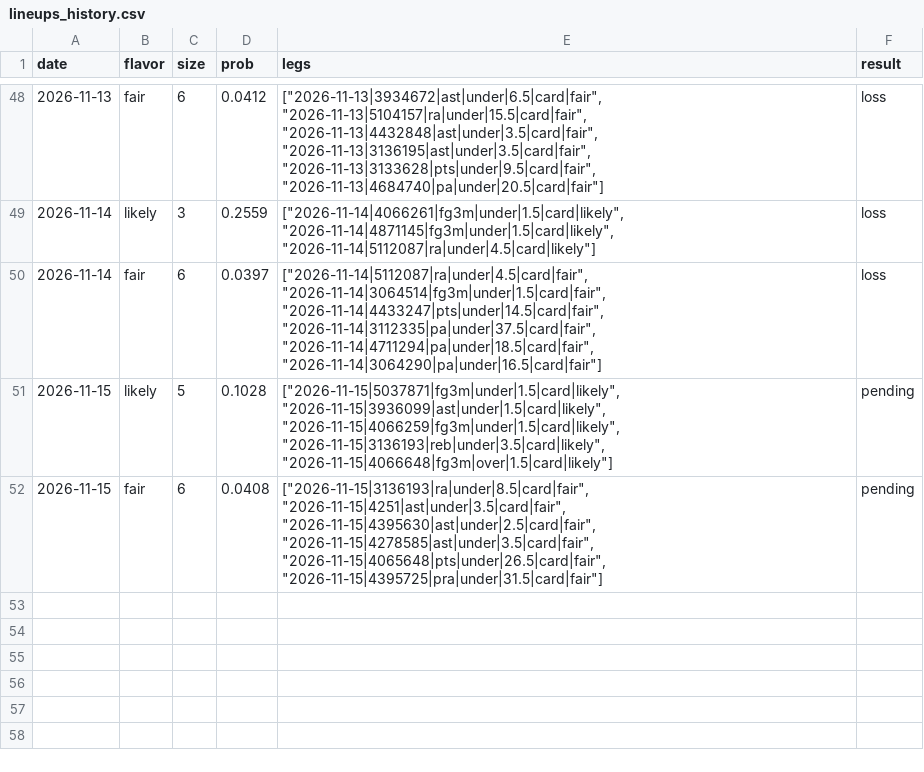
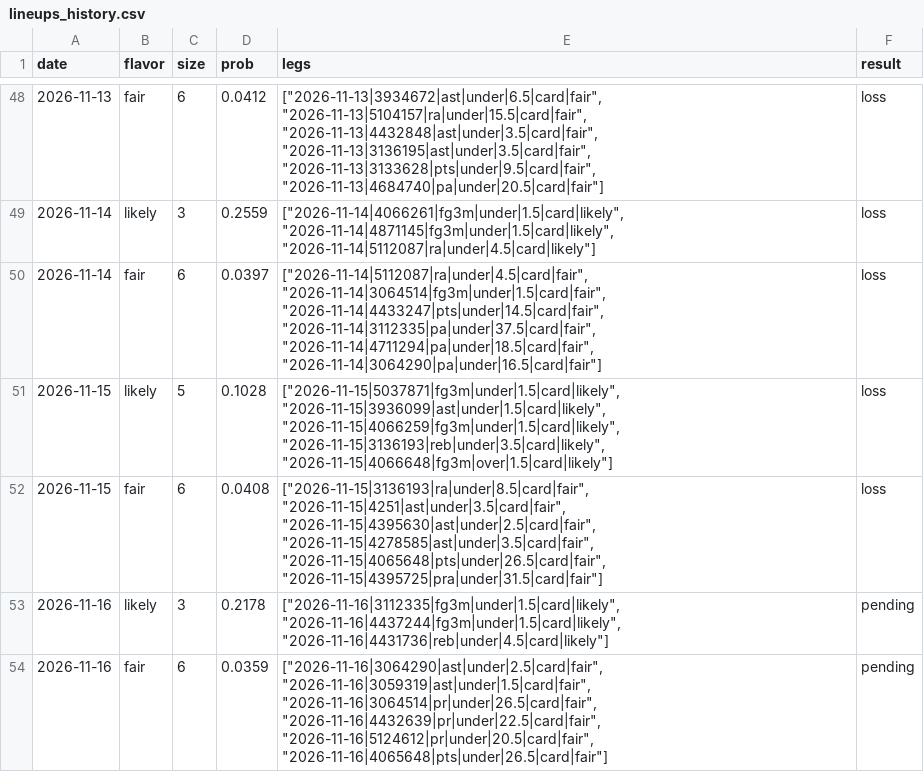
Before and after one commit to Abs-23/nba-prop-engine, a CSV file: data/lineups_history.csv, drawn as a sheet; only a part is shown, gaps mark what is left out.

```diff
--- a/data/lineups_history.csv
+++ b/data/lineups_history.csv
@@ -50,3 +50,5 @@ date,flavor,size,prob,legs,result
 2026-11-14,fair,6,0.0397,"[""2026-11-14|5112087|ra|under|4.5|card|fair"", ""2026-11-14|3064514|fg3m|under|1.5|card|fair"", ""2026-11-14|4433247|pts|under|14.5|card|fair"", ""2026-11-14|3112335|pa|under|37.5|card|fair"", ""2026-11-14|4711294|pa|under|18.5|card|fair"", ""2026-11-14|3064290|pa|under|16.5|card|fair""]",loss
-2026-11-15,likely,5,0.1028,"[""2026-11-15|5037871|fg3m|under|1.5|card|likely"", ""2026-11-15|3936099|ast|under|1.5|card|likely"", ""2026-11-15|4066259|fg3m|under|1.5|card|likely"", ""2026-11-15|3136193|reb|under|3.5|card|likely"", ""2026-11-15|4066648|fg3m|over|1.5|card|likely""]",pending
-2026-11-15,fair,6,0.0408,"[""2026-11-15|3136193|ra|under|8.5|card|fair"", ""2026-11-15|4251|ast|under|3.5|card|fair"", ""2026-11-15|4395630|ast|under|2.5|card|fair"", ""2026-11-15|4278585|ast|under|3.5|card|fair"", ""2026-11-15|4065648|pts|under|26.5|card|fair"", ""2026-11-15|4395725|pra|under|31.5|card|fair""]",pending
+2026-11-15,likely,5,0.1028,"[""2026-11-15|5037871|fg3m|under|1.5|card|likely"", ""2026-11-15|3936099|ast|under|1.5|card|likely"", ""2026-11-15|4066259|fg3m|under|1.5|card|likely"", ""2026-11-15|3136193|reb|under|3.5|card|likely"", ""2026-11-15|4066648|fg3m|over|1.5|card|likely""]",loss
+2026-11-15,fair,6,0.0408,"[""2026-11-15|3136193|ra|under|8.5|card|fair"", ""2026-11-15|4251|ast|under|3.5|card|fair"", ""2026-11-15|4395630|ast|under|2.5|card|fair"", ""2026-11-15|4278585|ast|under|3.5|card|fair"", ""2026-11-15|4065648|pts|under|26.5|card|fair"", ""2026-11-15|4395725|pra|under|31.5|card|fair""]",loss
+2026-11-16,likely,3,0.2178,"[""2026-11-16|3112335|fg3m|under|1.5|card|likely"", ""2026-11-16|4437244|fg3m|under|1.5|card|likely"", ""2026-11-16|4431736|reb|under|4.5|card|likely""]",pending
+2026-11-16,fair,6,0.0359,"[""2026-11-16|3064290|ast|under|2.5|card|fair"", ""2026-11-16|3059319|ast|under|1.5|card|fair"", ""2026-11-16|3064514|pr|under|26.5|card|fair"", ""2026-11-16|4432639|pr|under|22.5|card|fair"", ""2026-11-16|5124612|pr|under|20.5|card|fair"", ""2026-11-16|4065648|pts|under|26.5|card|fair""]",pending
```
Also changed, not shown: data/games.csv, data/players.csv, 7 other files.
